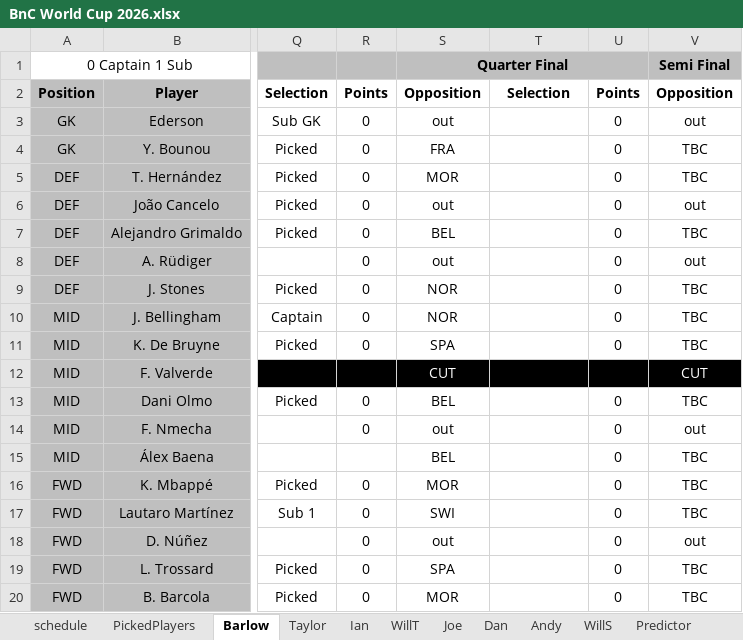
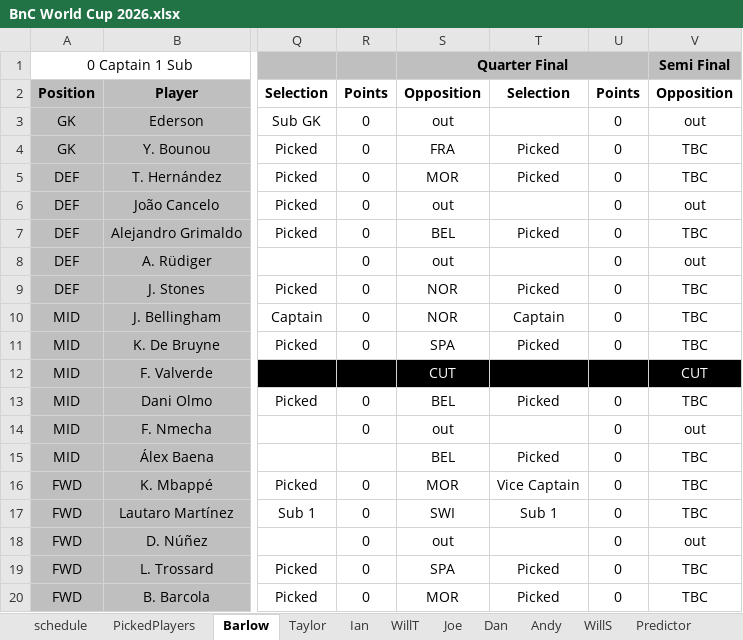
Before and after one commit to WTAnalysis/bnc, an Excel workbook: bnc-streamlit-app/data/BnC World Cup 2026.xlsx, sheet Barlow, drawn as a sheet; only a part is shown, gaps mark what is left out; values as stored, in another font and other column widths than the file's, no borders; conditional formats not drawn; the diff names each change by its address in the sheet, - before the commit and + after, or states it on an @@ line.

Commit message:
Add files via upload

```diff
--- a/bnc-streamlit-app/data/BnC World Cup 2026.xlsx (sheet Barlow)
+++ b/bnc-streamlit-app/data/BnC World Cup 2026.xlsx (sheet Barlow)
-T4:T5: (empty)
+T4:T5: Picked
-T7: (empty)
+T7: Picked
-T9: (empty)
+T9: Picked
-T10: (empty)
+T10: Captain
-T11: (empty)
+T11: Picked
-T13: (empty)
+T13: Picked
-T15: (empty)
+T15: Picked
-T16: (empty)
+T16: Vice Captain
-T17: (empty)
+T17: Sub 1
-T19:T20: (empty)
+T19:T20: Picked
```
